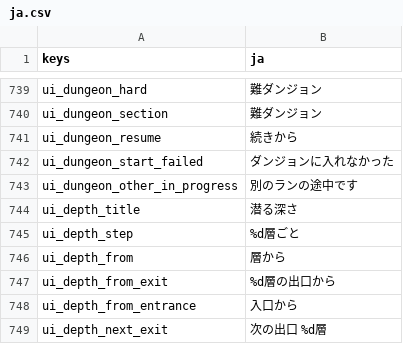
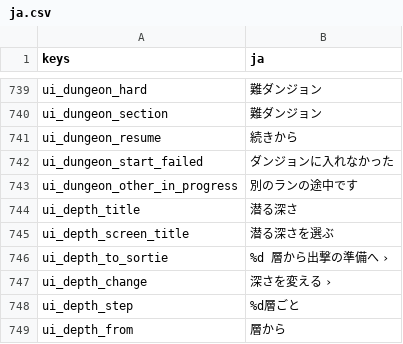
Before and after one commit to darkouji0105/pomodoro-heroes, a CSV file: localization/ja.csv, drawn as a sheet; only a part is shown, gaps mark what is left out; the shorter side is filled out with more unchanged rows; the diff names each change by its address in the sheet, - before the commit and + after, or states it on an @@ line.

```diff
--- a/localization/ja.csv
+++ b/localization/ja.csv
+row 745: ui_depth_screen_title | 潜る深さを選ぶ
+row 746: ui_depth_to_sortie | %d 層から出撃の準備へ ›
+row 747: ui_depth_change | 深さを変える ›
```
Also changed, not shown: 24 other files.
